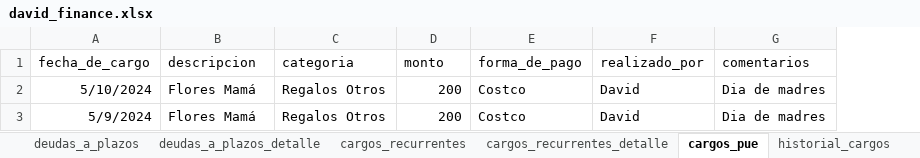
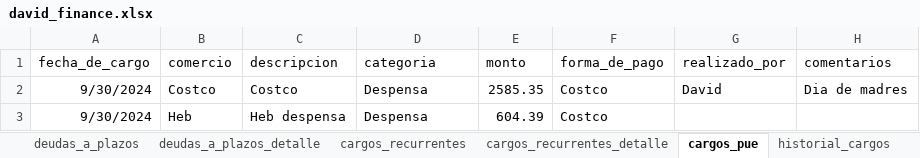
Before and after one commit to dehercar/finance_manager, an Excel workbook: david_finance.xlsx, sheet cargos_pue, drawn as a sheet; values as stored, in another font and other column widths than the file's, no borders; table styles not drawn; removed rows and columns are numbered as before the commit, all else as after; the diff names each change by its address in the sheet, - before the commit and + after, or states it on an @@ line.

```diff
--- a/david_finance.xlsx (sheet cargos_pue)
+++ b/david_finance.xlsx (sheet cargos_pue)
+column B (comercio), row 2: Costco
-row 2: 5/10/2024 | Flores Mamá | Regalos Otros | 200 | Costco | David | Dia de madres
-A2 (fecha_de_cargo): 5/9/2024
+A2 (fecha_de_cargo): 9/30/2024
-C2 (descripcion): Flores Mamá
+C2 (descripcion): Costco
-D2 (categoria): Regalos Otros
+D2 (categoria): Despensa
-E2 (monto): 200
+E2 (monto): 2585.35
+row 3: 9/30/2024 | Heb | Heb despensa | Despensa | 604.39 | Costco
```
Also changed, not shown: sheet cargos_recurrentes, sheet deudas_a_plazos, sheet payment_methods, 21 other files.
